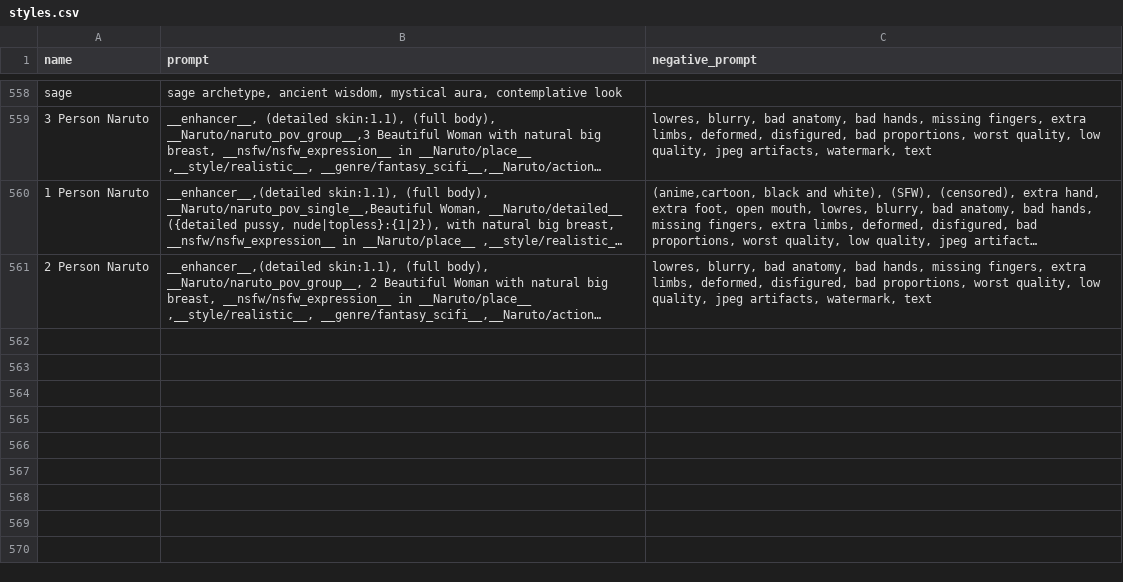
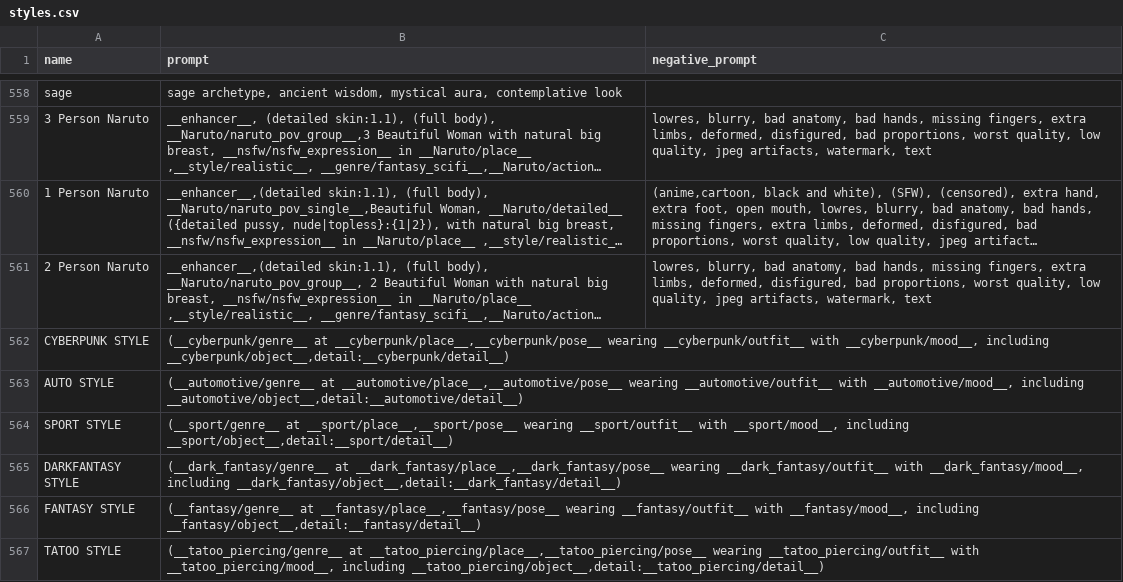
Before and after one commit to fajarnnn/sd-webui-faceswaplab, a CSV file: styles.csv, drawn as a sheet; only a part is shown, gaps mark what is left out; long unchanged cells end in …; the diff names each change by its address in the sheet, - before the commit and + after, or states it on an @@ line.

```diff
--- a/styles.csv
+++ b/styles.csv
+row 562: CYBERPUNK STYLE | (__cyberpunk/genre__ at __cyberpunk/place__,__cyberpunk/pose__ wearing __cyberpunk/outfit__ with __cyberpunk/mood__, including __cyberpunk/object__,detail:__cyberpunk/detail__)
+row 563: AUTO STYLE | (__automotive/genre__ at __automotive/place__,__automotive/pose__ wearing __automotive/outfit__ with __automotive/mood__, including __automotive/object__,detail:__automotive/detail__)
+row 564: SPORT STYLE | (__sport/genre__ at __sport/place__,__sport/pose__ wearing __sport/outfit__ with __sport/mood__, including __sport/object__,detail:__sport/detail__)
+row 565: DARKFANTASY STYLE | (__dark_fantasy/genre__ at __dark_fantasy/place__,__dark_fantasy/pose__ wearing __dark_fantasy/outfit__ with __dark_fantasy/mood__, including __dark_fantasy/object__,detail:__dark_fantasy/detail__)
+row 566: FANTASY STYLE | (__fantasy/genre__ at __fantasy/place__,__fantasy/pose__ wearing __fantasy/outfit__ with __fantasy/mood__, including __fantasy/object__,detail:__fantasy/detail__)
+row 567: TATOO STYLE | (__tatoo_piercing/genre__ at __tatoo_piercing/place__,__tatoo_piercing/pose__ wearing __tatoo_piercing/outfit__ with __tatoo_piercing/mood__, including __tatoo_piercing/object__,detail:__tatoo_piercing/detail__)
```
Also changed, not shown: 2 other files.
